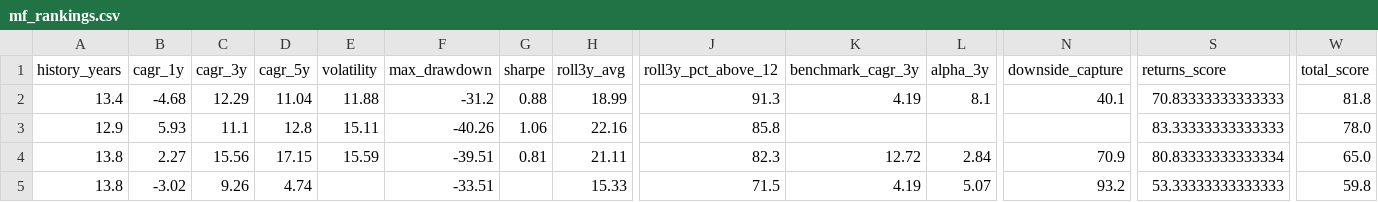
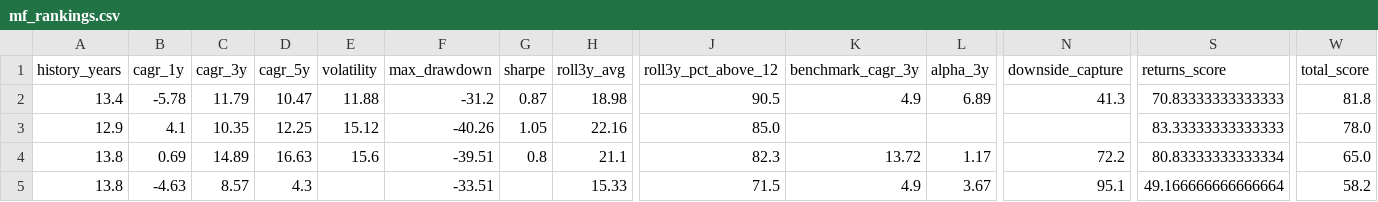
Before and after one commit to gopalbharti17/india-market-analysis, a CSV file: mf_rankings.csv, drawn as a sheet; only a part is shown, gaps mark what is left out; the diff covers the shown part only; the diff names each change by its address in the sheet, - before the commit and + after, or states it on an @@ line.

```diff
--- a/mf_rankings.csv
+++ b/mf_rankings.csv
-B2 (cagr_1y): -4.68
+B2 (cagr_1y): -5.78
-C2 (cagr_3y): 12.29
+C2 (cagr_3y): 11.79
-D2 (cagr_5y): 11.04
+D2 (cagr_5y): 10.47
-G2 (sharpe): 0.88
+G2 (sharpe): 0.87
-H2 (roll3y_avg): 18.99
+H2 (roll3y_avg): 18.98
-J2 (roll3y_pct_above_12): 91.3
+J2 (roll3y_pct_above_12): 90.5
-K2 (benchmark_cagr_3y): 4.19
+K2 (benchmark_cagr_3y): 4.9
-L2 (alpha_3y): 8.1
+L2 (alpha_3y): 6.89
-N2 (downside_capture): 40.1
+N2 (downside_capture): 41.3
-B3 (cagr_1y): 5.93
+B3 (cagr_1y): 4.1
-C3 (cagr_3y): 11.1
+C3 (cagr_3y): 10.35
-D3 (cagr_5y): 12.8
+D3 (cagr_5y): 12.25
-E3 (volatility): 15.11
+E3 (volatility): 15.12
-G3 (sharpe): 1.06
+G3 (sharpe): 1.05
-J3 (roll3y_pct_above_12): 85.8
+J3 (roll3y_pct_above_12): 85.0
-B4 (cagr_1y): 2.27
+B4 (cagr_1y): 0.69
-C4 (cagr_3y): 15.56
+C4 (cagr_3y): 14.89
-D4 (cagr_5y): 17.15
+D4 (cagr_5y): 16.63
-E4 (volatility): 15.59
+E4 (volatility): 15.6
-G4 (sharpe): 0.81
+G4 (sharpe): 0.8
-H4 (roll3y_avg): 21.11
+H4 (roll3y_avg): 21.1
-K4 (benchmark_cagr_3y): 12.72
+K4 (benchmark_cagr_3y): 13.72
-L4 (alpha_3y): 2.84
+L4 (alpha_3y): 1.17
-N4 (downside_capture): 70.9
+N4 (downside_capture): 72.2
-B5 (cagr_1y): -3.02
+B5 (cagr_1y): -4.63
-C5 (cagr_3y): 9.26
+C5 (cagr_3y): 8.57
-D5 (cagr_5y): 4.74
+D5 (cagr_5y): 4.3
-K5 (benchmark_cagr_3y): 4.19
+K5 (benchmark_cagr_3y): 4.9
-L5 (alpha_3y): 5.07
+L5 (alpha_3y): 3.67
-N5 (downside_capture): 93.2
+N5 (downside_capture): 95.1
-S5 (returns_score): 53.33333333333333
+S5 (returns_score): 49.166666666666664
-W5 (total_score): 59.8
+W5 (total_score): 58.2
```
Also changed, not shown: 17 edited cells elsewhere in this file, stock_rankings.csv, 3 other files.
